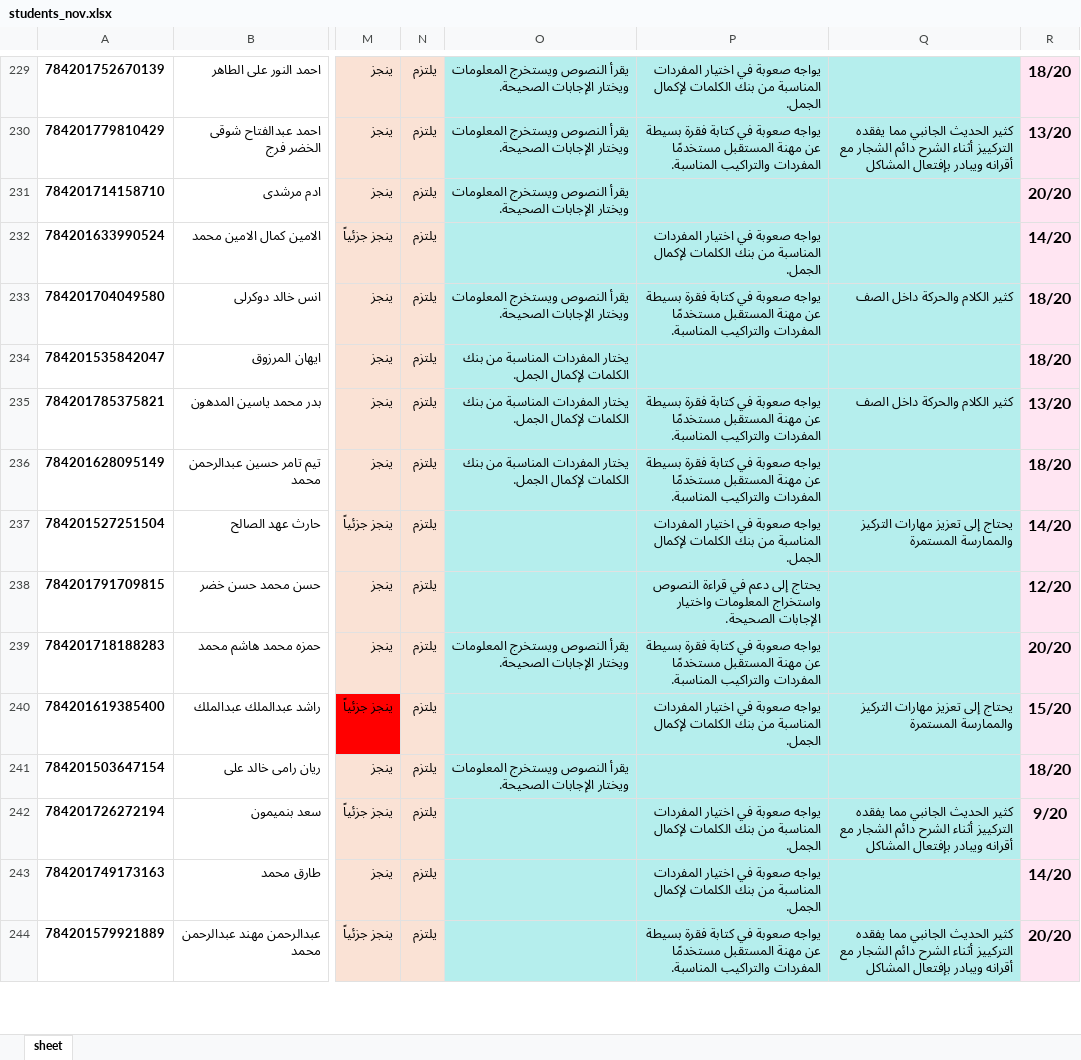
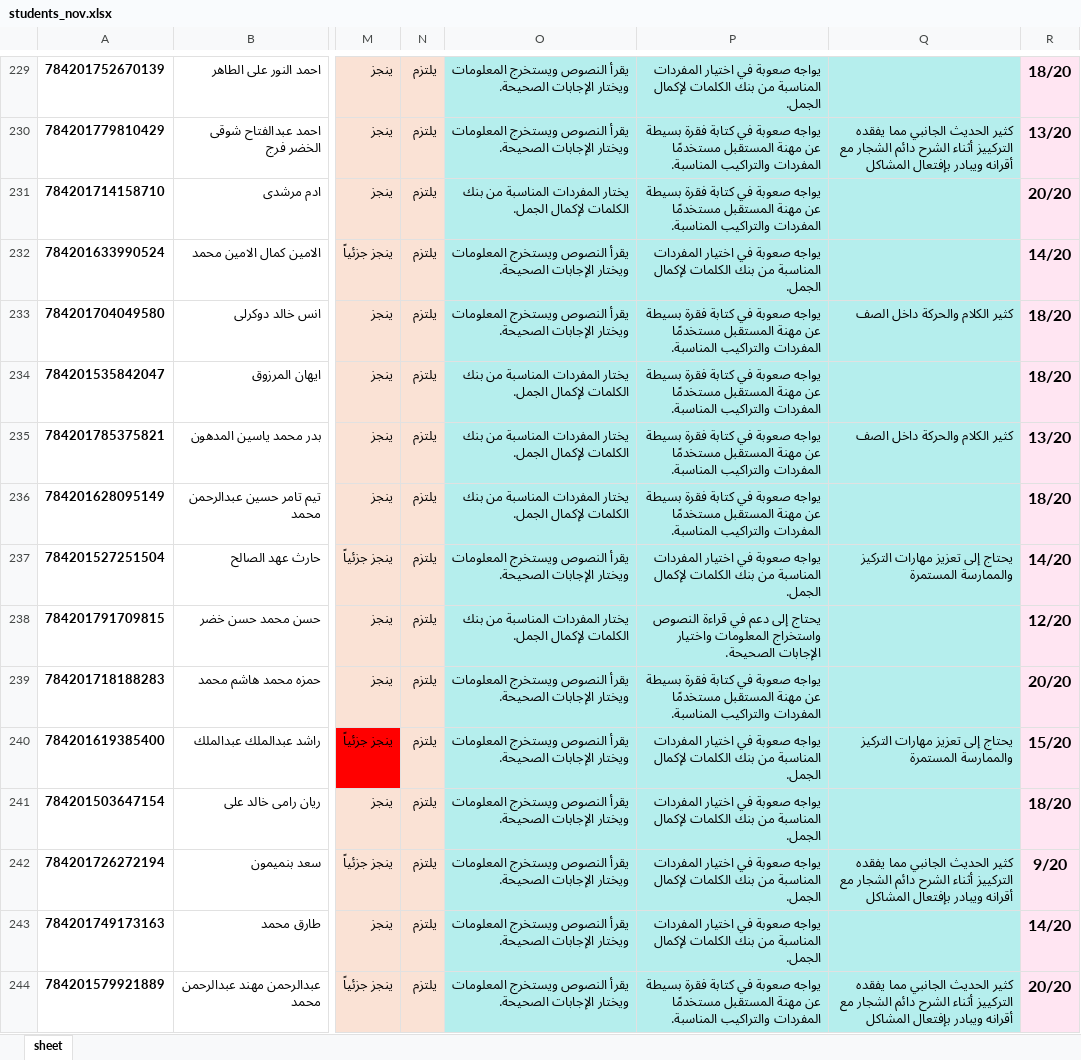
Before and after one commit to saud-charity/Saud_DashBoard, an Excel workbook: backend/data/students_nov.xlsx, sheet sheet, drawn as a sheet; only a part is shown, gaps mark what is left out; values as stored, in another font and other column widths than the file's, no borders; the diff covers the shown part only; the diff names each change by its address in the sheet, - before the commit and + after, or states it on an @@ line.

```diff
--- a/backend/data/students_nov.xlsx (sheet sheet)
+++ b/backend/data/students_nov.xlsx (sheet sheet)
-O231: يقرأ النصوص ويستخرج المعلومات ويختار الإجابات الصحيحة.
+O231: يختار المفردات المناسبة من بنك الكلمات لإكمال الجمل.
-P231: (empty)
+P231: يواجه صعوبة في كتابة فقرة بسيطة عن مهنة المستقبل مستخدمًا المفردات والتراكيب المناسبة.
-O232: (empty)
+O232: يقرأ النصوص ويستخرج المعلومات ويختار الإجابات الصحيحة.
-P234: (empty)
+P234: يواجه صعوبة في كتابة فقرة بسيطة عن مهنة المستقبل مستخدمًا المفردات والتراكيب المناسبة.
-O237: (empty)
+O237: يقرأ النصوص ويستخرج المعلومات ويختار الإجابات الصحيحة.
-O238: (empty)
+O238: يختار المفردات المناسبة من بنك الكلمات لإكمال الجمل.
-O240: (empty)
+O240: يقرأ النصوص ويستخرج المعلومات ويختار الإجابات الصحيحة.
-P241: (empty)
+P241: يواجه صعوبة في اختيار المفردات المناسبة من بنك الكلمات لإكمال الجمل.
-O242:O244: (empty)
+O242:O244: يقرأ النصوص ويستخرج المعلومات ويختار الإجابات الصحيحة.
```
Also changed, not shown: 123 edited cells and cell formats elsewhere in this sheet, 1 other file.
